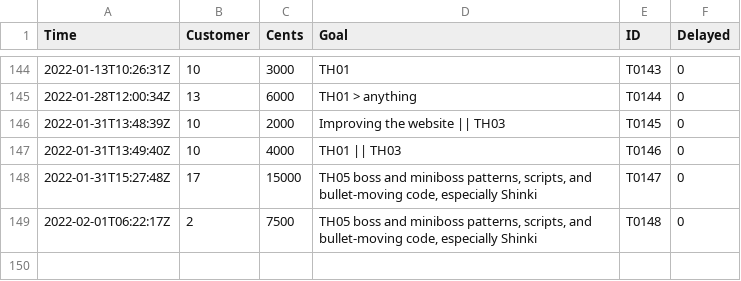
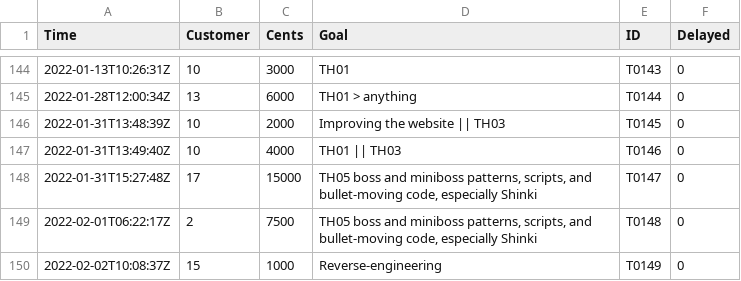
Before and after one commit to nmlgc/rec98.nmlgc.net, a TSV file: db/transactions.tsv, drawn as a sheet; only a part is shown, gaps mark what is left out.

Commit message:
[💰] Confirm T0149
Another 10 € from Blue Bolt's generic reverse-engineering
subscription. Thank you!

```diff
--- a/db/transactions.tsv
+++ b/db/transactions.tsv
@@ -149 +149,2 @@ Time	Customer	Cents	Goal	ID	Delayed
 2022-02-01T06:22:17Z	2	7500	TH05 boss and miniboss patterns, scripts, and bullet-moving code, especially Shinki 	T0148	0
+2022-02-02T10:08:37Z	15	1000	Reverse-engineering	T0149	0
```
